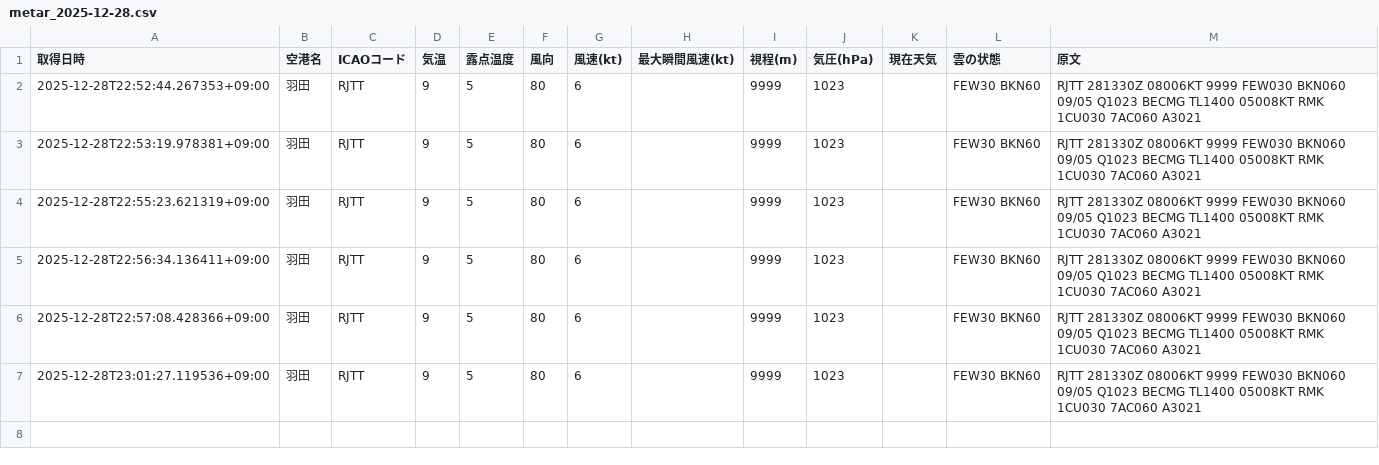
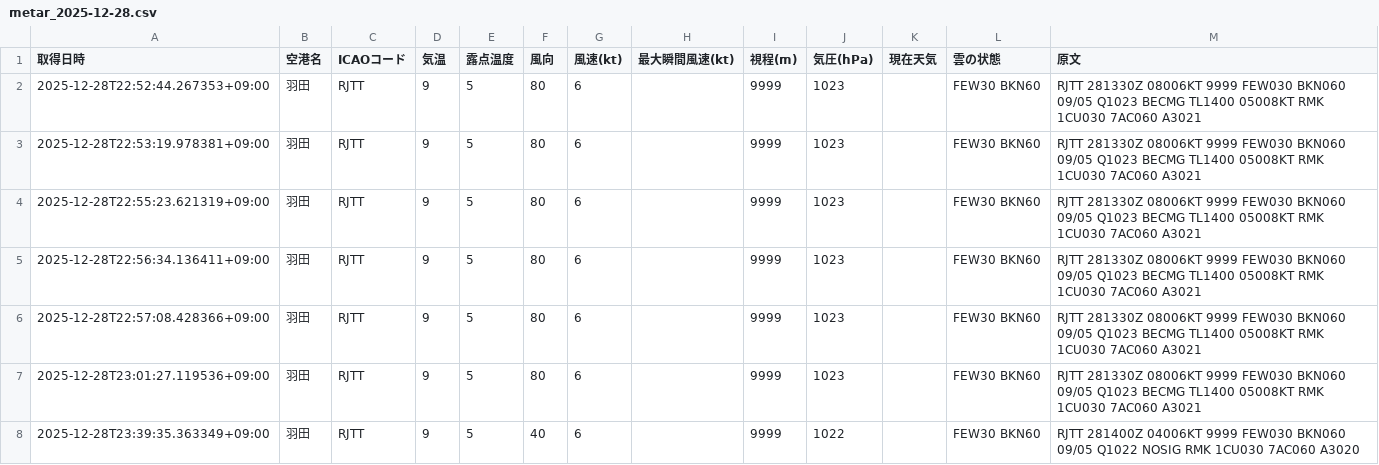
Before and after one commit to sun-1090/MATER-and-TAF, a CSV file: data/羽田/metar_2025-12-28.csv, drawn as a sheet; the diff names each change by its address in the sheet, - before the commit and + after, or states it on an @@ line.

```diff
--- a/data/羽田/metar_2025-12-28.csv
+++ b/data/羽田/metar_2025-12-28.csv
+row 8: 2025-12-28T23:39:35.363349+09:00 | 羽田 | RJTT | 9 | 5 | 40 | 6 |  | 9999 | 1022 |  | FEW30 BKN60 | RJTT 281400Z 04006KT 9999 FEW030 BKN060 09/05 Q1022 NOSIG RMK 1CU030 7AC060 A3020
```
Also changed, not shown: data/大連/metar_2025-12-28.csv, data/成田/metar_2025-12-28.csv.
